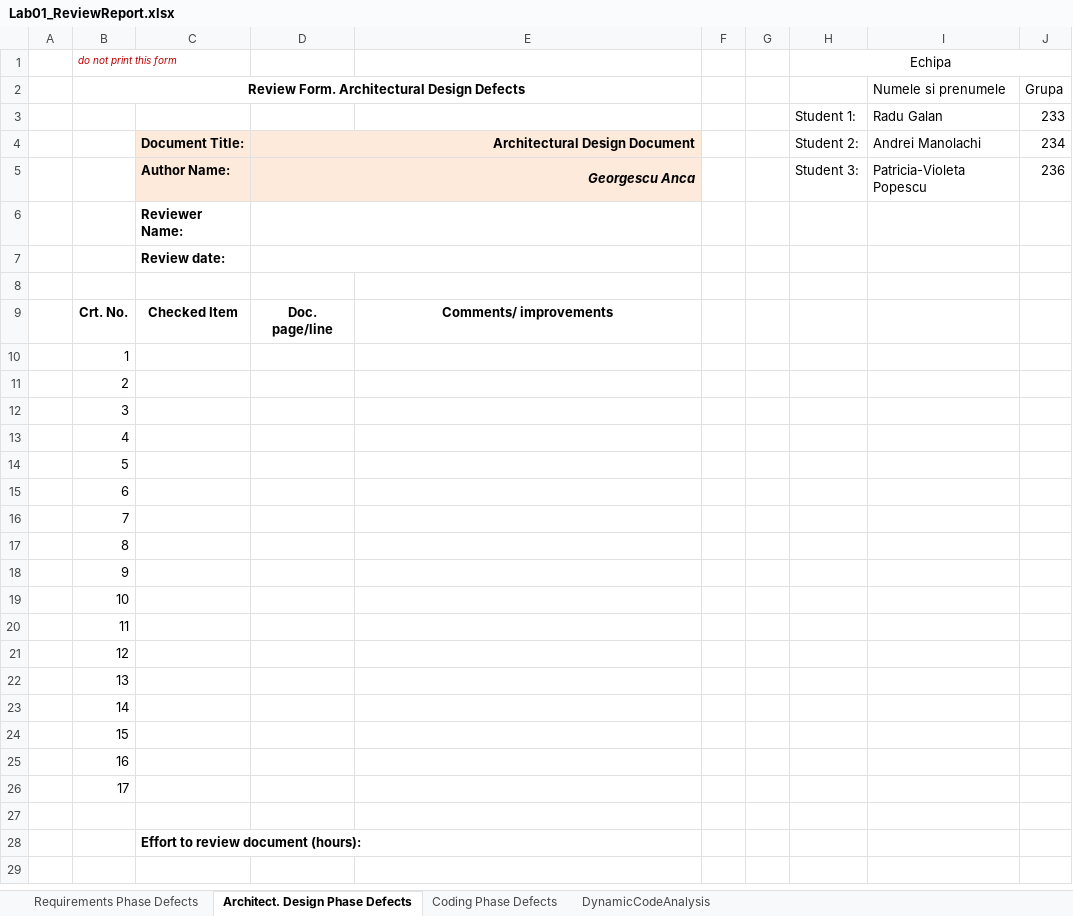
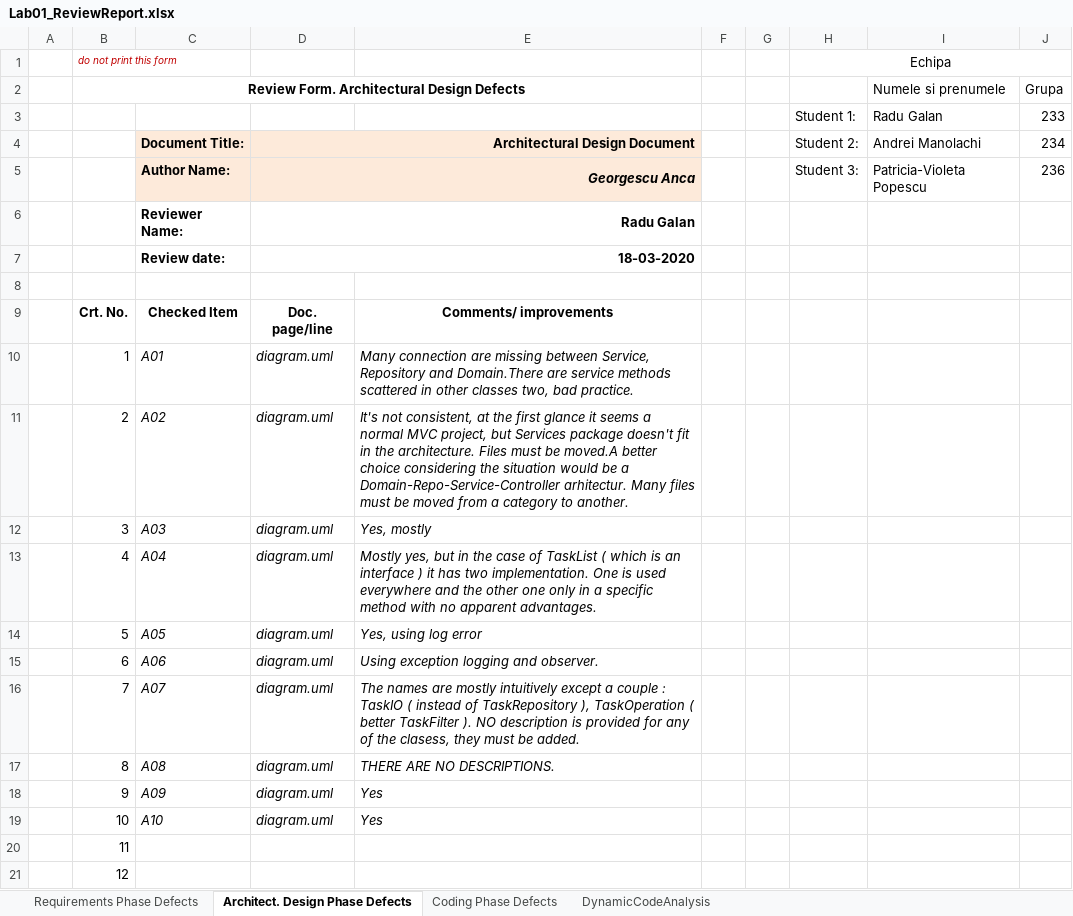
Before and after one commit to Manolachi/VVSS2020, an Excel workbook: Tasks/Docs/CheckListsAll/Lab01_ReviewReport.xlsx, sheet Architect. Design Phase Defects, drawn as a sheet; only a part is shown; the shorter side is filled out with more unchanged rows; values as stored, in another font and other column widths than the file's, no borders; the diff names each change by its address in the sheet, - before the commit and + after, or states it on an @@ line.

Commit message:
Added the completed review report for Requirements and Architecture phases.

```diff
--- a/Tasks/Docs/CheckListsAll/Lab01_ReviewReport.xlsx (sheet Architect. Design Phase Defects)
+++ b/Tasks/Docs/CheckListsAll/Lab01_ReviewReport.xlsx (sheet Architect. Design Phase Defects)
-D6: (empty)
+D6: Radu Galan
-D7: (empty)
+D7: 18-03-2020
-C10: (empty)
+C10: A01
-D10:D19: (empty)
+D10:D19: diagram.uml
-E10: (empty)
+E10: Many connection are missing between Service, Repository and Domain.There are service methods scattered in other classes two, bad practice.
-C11: (empty)
+C11: A02
-E11: (empty)
+E11: It's not consistent, at the first glance it seems a normal MVC project, but Services package doesn't fit in the architecture. Files must be moved.A better choice considering the situation would be a Domain-Repo-Service-Controller arhitectur. Many files must be moved from a category to another.
-C12: (empty)
+C12: A03
-E12: (empty)
+E12: Yes, mostly
-C13: (empty)
+C13: A04
-E13: (empty)
+E13: Mostly yes, but in the case of TaskList ( which is an interface ) it has two implementation. One is used everywhere and the other one only in a specific method with no apparent advantages.
-C14: (empty)
+C14: A05
-E14: (empty)
+E14: Yes, using log error
-C15: (empty)
+C15: A06
-E15: (empty)
+E15: Using exception logging and observer.
-C16: (empty)
+C16: A07
-E16: (empty)
+E16: The names are mostly intuitively except a couple : TaskIO ( instead of TaskRepository ), TaskOperation ( better TaskFilter ). NO description is provided for any of the clasess, they must be added.
-C17: (empty)
+C17: A08
-E17: (empty)
+E17: THERE ARE NO DESCRIPTIONS.
-C18: (empty)
+C18: A09
-E18:E19: (empty)
+E18:E19: Yes
-C19: (empty)
+C19: A10
```
Also changed, not shown: sheet Requirements Phase Defects.
